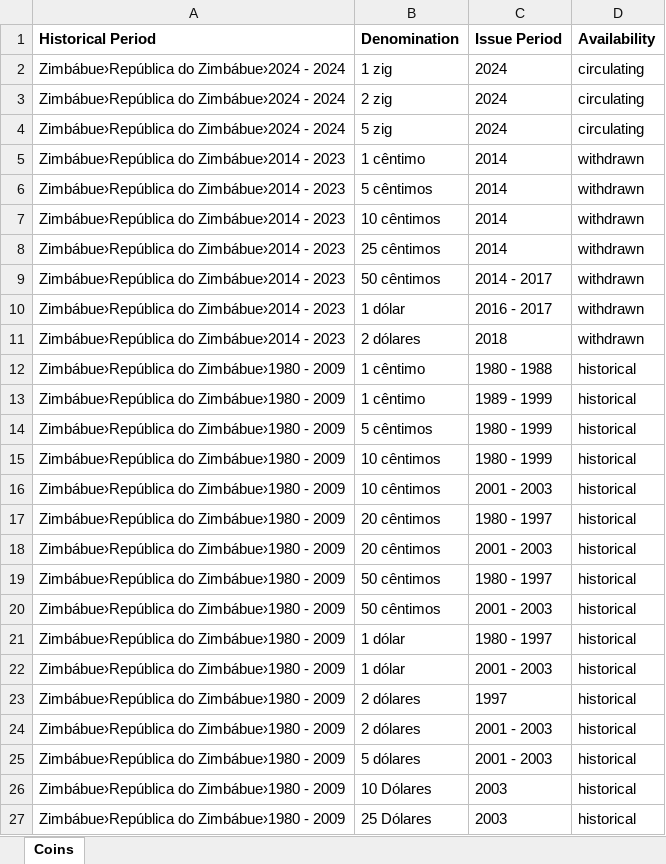
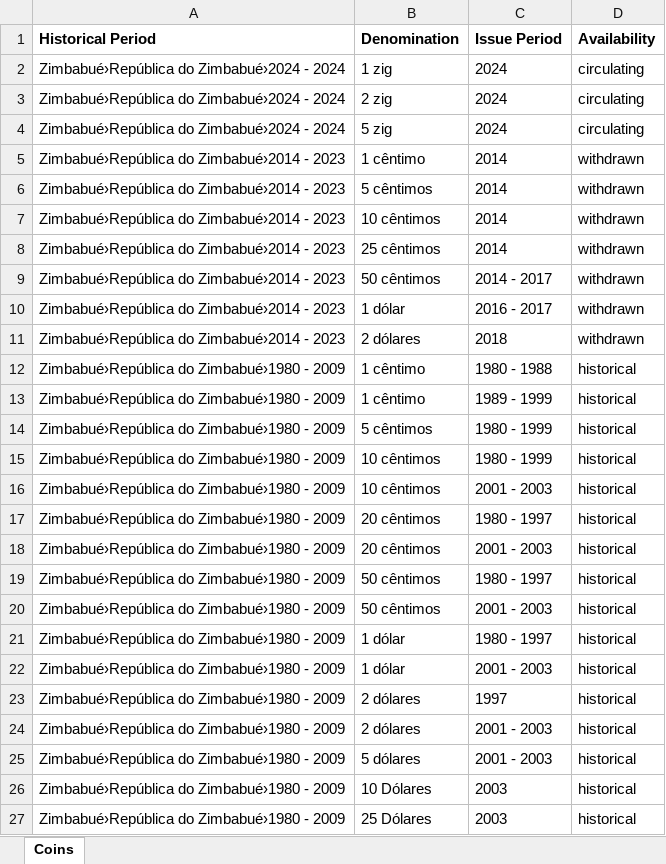
Before and after one commit to Domandrenog/info_to_my_site, an Excel workbook: info/paises/africa/zimbabue/coins-availability.xlsx, sheet Coins, drawn as a sheet; values as stored, in another font and other column widths than the file's, no borders; the diff names each change by its address in the sheet, - before the commit and + after, or states it on an @@ line.

```diff
--- a/info/paises/africa/zimbabue/coins-availability.xlsx (sheet Coins)
+++ b/info/paises/africa/zimbabue/coins-availability.xlsx (sheet Coins)
-A2:A4 (Historical Period): Zimbábue›República do Zimbábue›2024 - 2024
+A2:A4 (Historical Period): Zimbabué›República do Zimbabué›2024 - 2024
-A5:A11 (Historical Period): Zimbábue›República do Zimbábue›2014 - 2023
+A5:A11 (Historical Period): Zimbabué›República do Zimbabué›2014 - 2023
-A12:A27 (Historical Period): Zimbábue›República do Zimbábue›1980 - 2009
+A12:A27 (Historical Period): Zimbabué›República do Zimbabué›1980 - 2009
```
Also changed, not shown: 3 other files.
